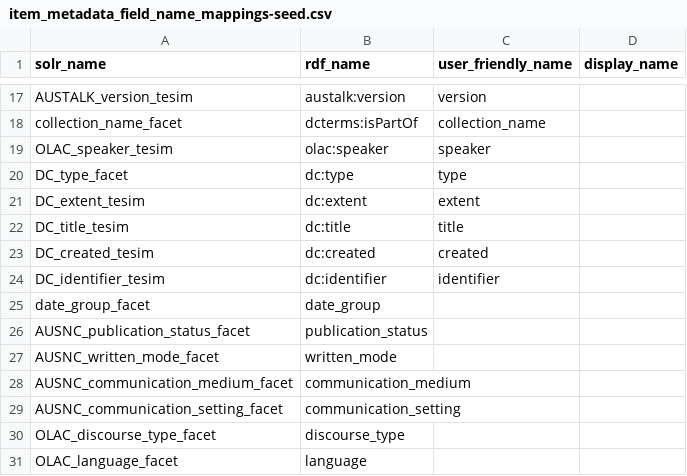
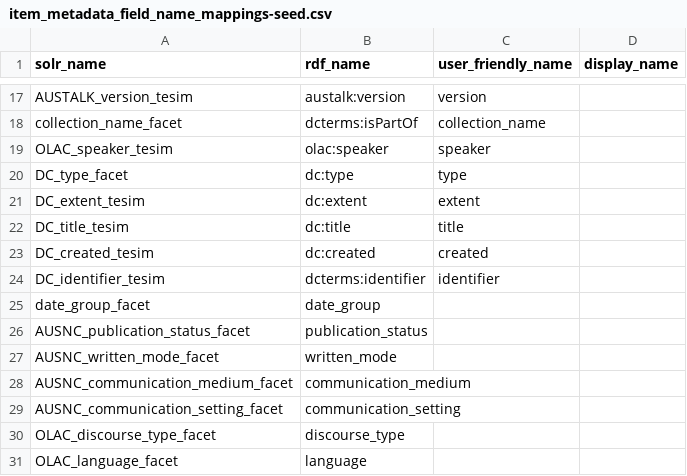
Before and after one commit to mixtah/hcsvlab, a CSV file: lib/resources/item_metadata_field_name_mappings-seed.csv, drawn as a sheet; only a part is shown, gaps mark what is left out.

```diff
--- a/lib/resources/item_metadata_field_name_mappings-seed.csv
+++ b/lib/resources/item_metadata_field_name_mappings-seed.csv
@@ -23,3 +23,3 @@ DC_title_tesim,dc:title,title,
 DC_created_tesim,dc:created,created,
-DC_identifier_tesim,dc:identifier,identifier,
+DC_identifier_tesim,dcterms:identifier,identifier,
 date_group_facet,date_group,
```
Also changed, not shown: 7 other files.
